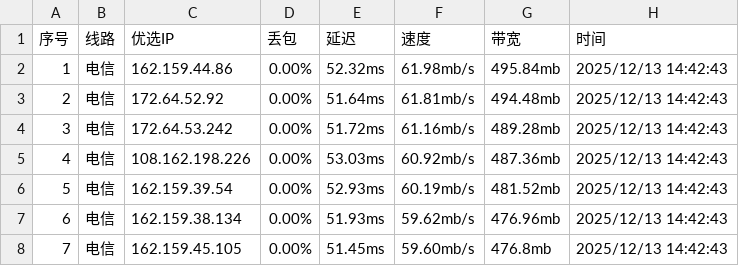
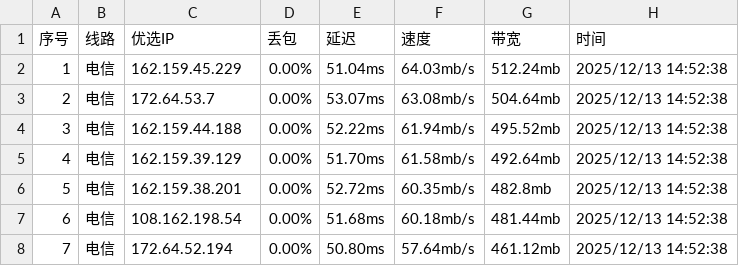
Before and after one commit to CF-IP/cf-ip.github.io, a TSV file: data/api_uouin_com.tsv, drawn as a sheet; only a part is shown; the diff covers the shown part only.

```diff
--- a/data/api_uouin_com.tsv
+++ b/data/api_uouin_com.tsv
@@ -1,8 +1,8 @@
 序号	线路	优选IP	丢包	延迟	速度	带宽	时间
-1	电信	162.159.44.86	0.00%	52.32ms	61.98mb/s	495.84mb	2025/12/13 14:42:43
-2	电信	172.64.52.92	0.00%	51.64ms	61.81mb/s	494.48mb	2025/12/13 14:42:43
-3	电信	172.64.53.242	0.00%	51.72ms	61.16mb/s	489.28mb	2025/12/13 14:42:43
-4	电信	108.162.198.226	0.00%	53.03ms	60.92mb/s	487.36mb	2025/12/13 14:42:43
-5	电信	162.159.39.54	0.00%	52.93ms	60.19mb/s	481.52mb	2025/12/13 14:42:43
-6	电信	162.159.38.134	0.00%	51.93ms	59.62mb/s	476.96mb	2025/12/13 14:42:43
-7	电信	162.159.45.105	0.00%	51.45ms	59.60mb/s	476.8mb	2025/12/13 14:42:43
+1	电信	162.159.45.229	0.00%	51.04ms	64.03mb/s	512.24mb	2025/12/13 14:52:38
+2	电信	172.64.53.7	0.00%	53.07ms	63.08mb/s	504.64mb	2025/12/13 14:52:38
+3	电信	162.159.44.188	0.00%	52.22ms	61.94mb/s	495.52mb	2025/12/13 14:52:38
+4	电信	162.159.39.129	0.00%	51.70ms	61.58mb/s	492.64mb	2025/12/13 14:52:38
+5	电信	162.159.38.201	0.00%	52.72ms	60.35mb/s	482.8mb	2025/12/13 14:52:38
+6	电信	108.162.198.54	0.00%	51.68ms	60.18mb/s	481.44mb	2025/12/13 14:52:38
+7	电信	172.64.52.194	0.00%	50.80ms	57.64mb/s	461.12mb	2025/12/13 14:52:38
```
Also changed, not shown: 162 edited cells elsewhere in this file, data/wetest_cloudflare_v4.tsv, data/wetest_cloudflare_v6.tsv, 5 other files.
